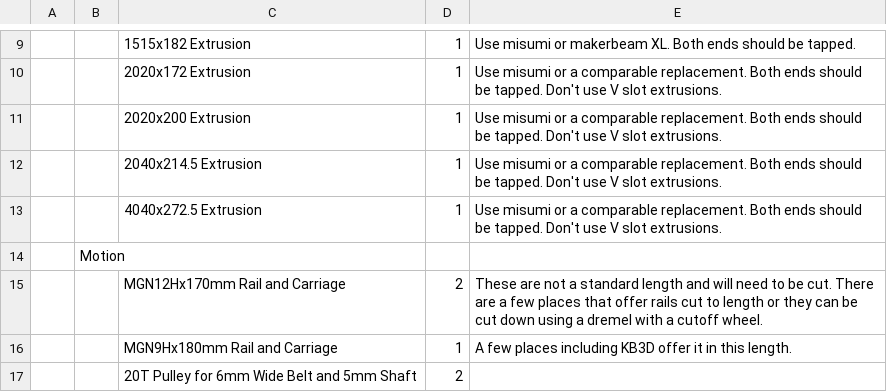
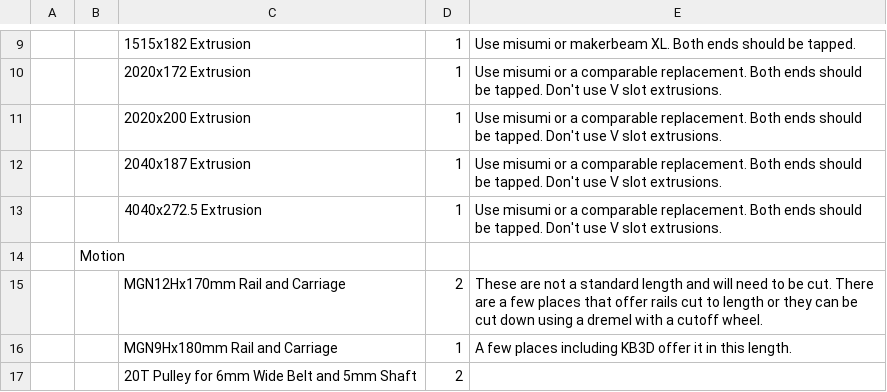
Before and after one commit to antithesisengineering/Antithesis-mk-3.1, a CSV file: BOM/Antithesis MK3.1 BOM REV1.csv, drawn as a sheet; only a part is shown, gaps mark what is left out; the diff names each change by its address in the sheet, - before the commit and + after, or states it on an @@ line.

Commit message:
Update Antithesis MK3.1 BOM REV1.csv

```diff
--- a/BOM/Antithesis MK3.1 BOM REV1.csv
+++ b/BOM/Antithesis MK3.1 BOM REV1.csv
-C12: 2040x214.5 Extrusion
+C12: 2040x187 Extrusion
```
